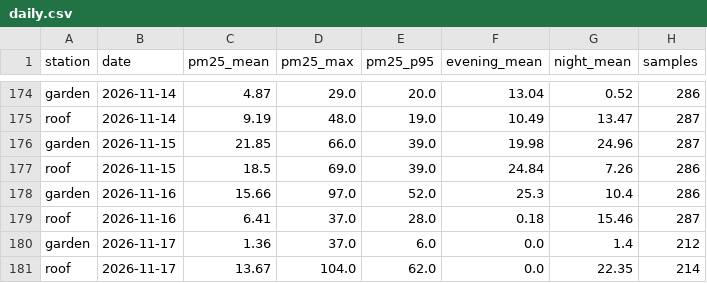
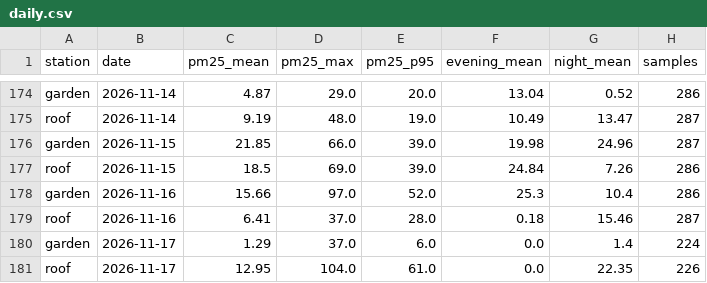
Before and after one commit to TheSpartan1980/aber-valley-air, a CSV file: data/daily.csv, drawn as a sheet; only a part is shown, gaps mark what is left out.

```diff
--- a/data/daily.csv
+++ b/data/daily.csv
@@ -179,3 +179,3 @@ garden,2026-11-16,15.66,97.0,52.0,25.3,10.4,286
 roof,2026-11-16,6.41,37.0,28.0,0.18,15.46,287
-garden,2026-11-17,1.36,37.0,6.0,0.0,1.4,212
-roof,2026-11-17,13.67,104.0,62.0,0.0,22.35,214
+garden,2026-11-17,1.29,37.0,6.0,0.0,1.4,224
+roof,2026-11-17,12.95,104.0,61.0,0.0,22.35,226
```
Also changed, not shown: data/recent.csv, 3 other files.
